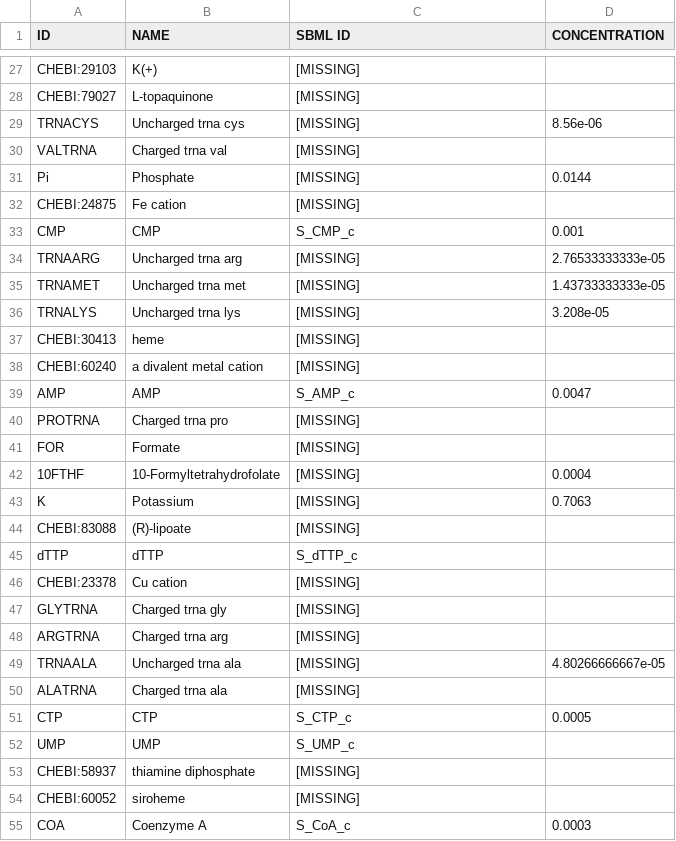
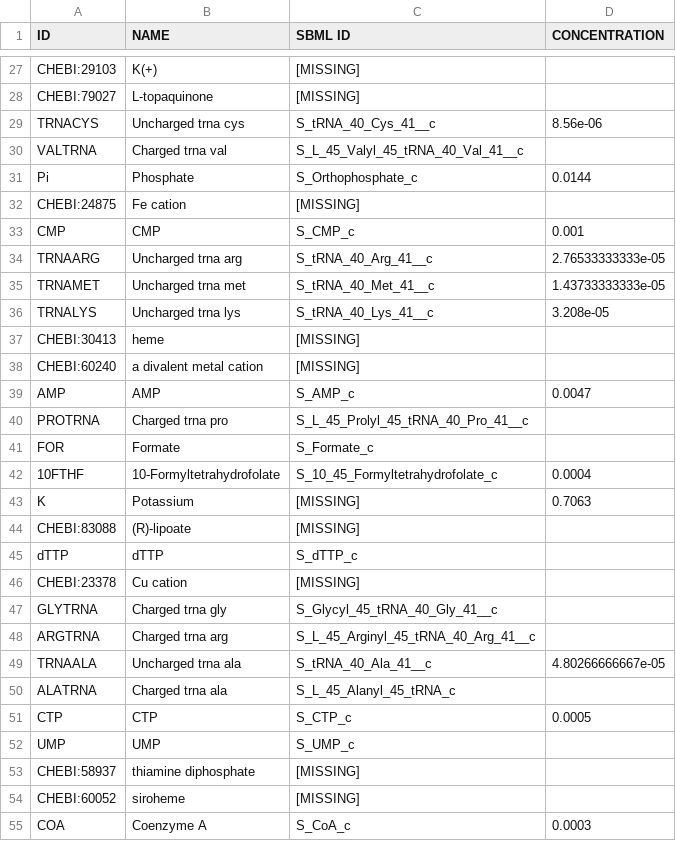
Before and after one commit to SysBioInra/RBApy, a TSV file: Athal/data/metabolites.tsv, drawn as a sheet; only a part is shown, gaps mark what is left out; the diff covers the shown part only.

```diff
--- a/Athal/data/metabolites.tsv
+++ b/Athal/data/metabolites.tsv
@@ -28,10 +28,10 @@ CHEBI:29103	K(+)	[MISSING]
 CHEBI:79027	L-topaquinone	[MISSING]	
-TRNACYS	Uncharged trna cys	[MISSING]	8.56e-06
-VALTRNA	Charged trna val	[MISSING]	
-Pi	Phosphate	[MISSING]	0.0144
+TRNACYS	Uncharged trna cys	S_tRNA_40_Cys_41__c	8.56e-06
+VALTRNA	Charged trna val	S_L_45_Valyl_45_tRNA_40_Val_41__c	
+Pi	Phosphate	S_Orthophosphate_c	0.0144
 CHEBI:24875	Fe cation	[MISSING]	
 CMP	CMP	S_CMP_c	0.001
-TRNAARG	Uncharged trna arg	[MISSING]	2.76533333333e-05
-TRNAMET	Uncharged trna met	[MISSING]	1.43733333333e-05
-TRNALYS	Uncharged trna lys	[MISSING]	3.208e-05
+TRNAARG	Uncharged trna arg	S_tRNA_40_Arg_41__c	2.76533333333e-05
+TRNAMET	Uncharged trna met	S_tRNA_40_Met_41__c	1.43733333333e-05
+TRNALYS	Uncharged trna lys	S_tRNA_40_Lys_41__c	3.208e-05
 CHEBI:30413	heme	[MISSING]	
@@ -39,5 +39,5 @@ CHEBI:60240	a divalent metal cation	[MISSING]
 AMP	AMP	S_AMP_c	0.0047
-PROTRNA	Charged trna pro	[MISSING]	
-FOR	Formate	[MISSING]	
-10FTHF	10-Formyltetrahydrofolate	[MISSING]	0.0004
+PROTRNA	Charged trna pro	S_L_45_Prolyl_45_tRNA_40_Pro_41__c	
+FOR	Formate	S_Formate_c	
+10FTHF	10-Formyltetrahydrofolate	S_10_45_Formyltetrahydrofolate_c	0.0004
 K	Potassium	[MISSING]	0.7063
@@ -46,6 +46,6 @@ dTTP	dTTP	S_dTTP_c
 CHEBI:23378	Cu cation	[MISSING]	
-GLYTRNA	Charged trna gly	[MISSING]	
-ARGTRNA	Charged trna arg	[MISSING]	
-TRNAALA	Uncharged trna ala	[MISSING]	4.80266666667e-05
-ALATRNA	Charged trna ala	[MISSING]	
+GLYTRNA	Charged trna gly	S_Glycyl_45_tRNA_40_Gly_41__c	
+ARGTRNA	Charged trna arg	S_L_45_Arginyl_45_tRNA_40_Arg_41__c	
+TRNAALA	Uncharged trna ala	S_tRNA_40_Ala_41__c	4.80266666667e-05
+ALATRNA	Charged trna ala	S_L_45_Alanyl_45_tRNA_c	
 CTP	CTP	S_CTP_c	0.0005
```
Also changed, not shown: 37 edited cells elsewhere in this file, 26 other files.
